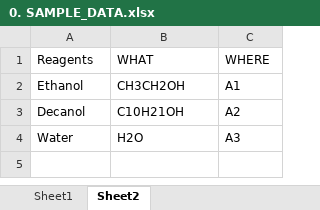
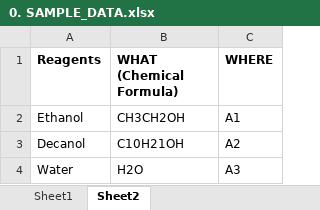
Before and after one commit to mfbliposome/opentrons, an Excel workbook: data/0. SAMPLE_DATA.xlsx, sheet Sheet2, drawn as a sheet; values as stored, in another font and other column widths than the file's, no borders; the diff names each change by its address in the sheet, - before the commit and + after, or states it on an @@ line.

```diff
--- a/data/0. SAMPLE_DATA.xlsx (sheet Sheet2)
+++ b/data/0. SAMPLE_DATA.xlsx (sheet Sheet2)
-A1:C1 bold: off
+A1:C1 bold: on
-B1: WHAT
+B1: WHAT (Chemical Formula)
```
Also changed, not shown: sheet Sheet1, 11 other files.
